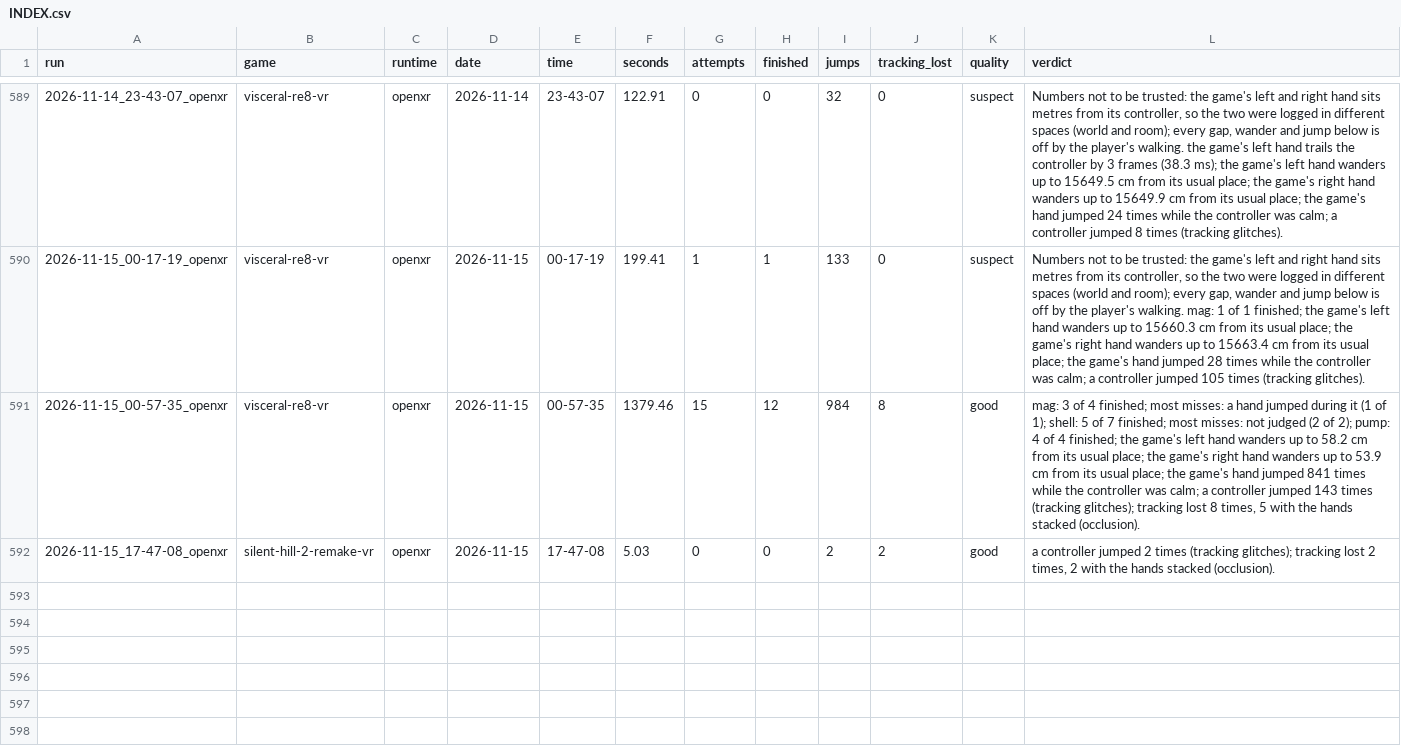
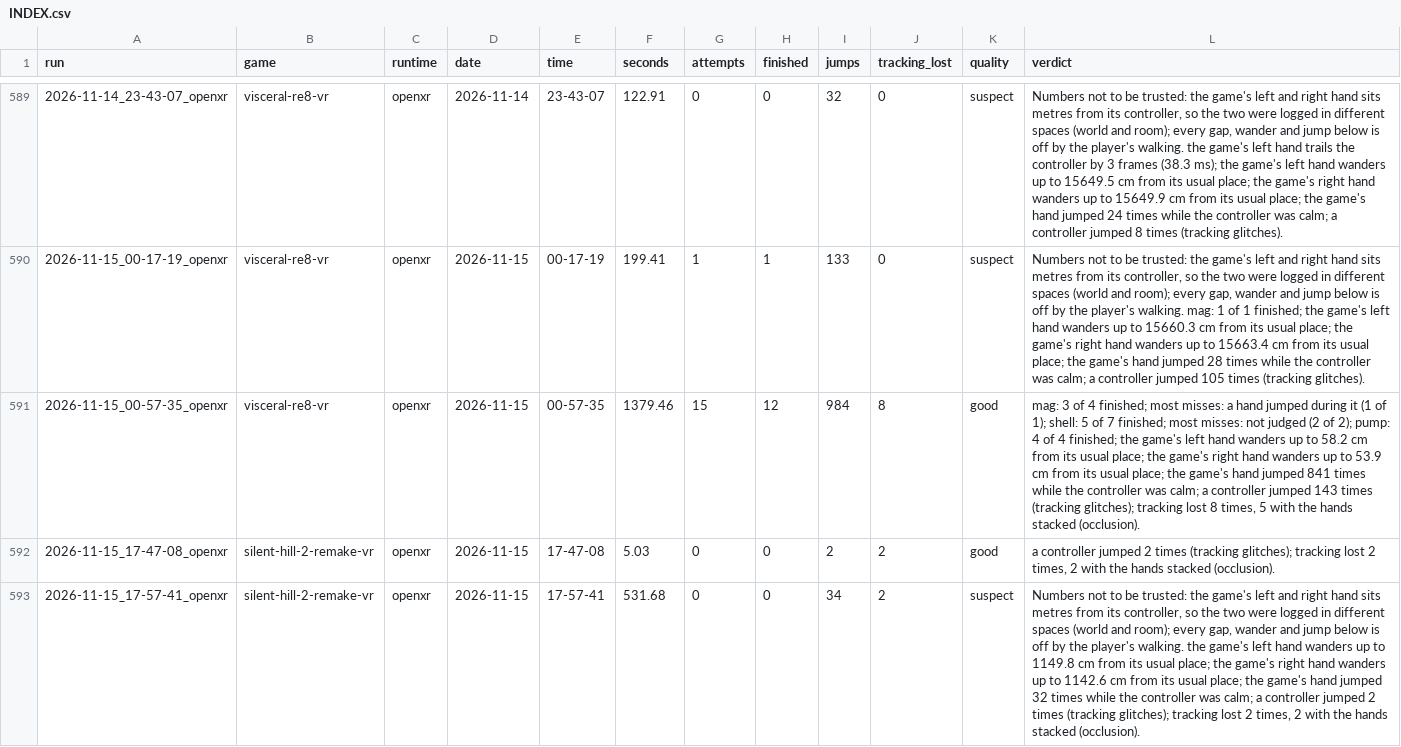
Before and after one commit to TefMeister/BeG0nE, a CSV file: ghost-hand/data/INDEX.csv, drawn as a sheet; only a part is shown, gaps mark what is left out; the diff names each change by its address in the sheet, - before the commit and + after, or states it on an @@ line.

Commit message:
ghost-hand: 1 report filed by the rider, saved by itself

```diff
--- a/ghost-hand/data/INDEX.csv
+++ b/ghost-hand/data/INDEX.csv
+row 593: 2026-11-15_17-57-41_openxr | silent-hill-2-remake-vr | openxr | 2026-11-15 | 17-57-41 | 531.68 | 0 | 0 | 34 | 2 | suspect | Numbers not to be trusted: the game's left and right hand sits metres from its controller, so the two were logged in different spaces (world and room); every gap, wander and jump below is off by the player's walking. the game's left hand wanders up to 1149.8 cm from its usual place; the game's right hand wanders up to 1142.6 cm from its usual place; the game's hand jumped 32 times while the controller was calm; a controller jumped 2 times (tracking glitches); tracking lost 2 times, 2 with the hands stacked (occlusion).
```
Also changed, not shown: 2 other files.
